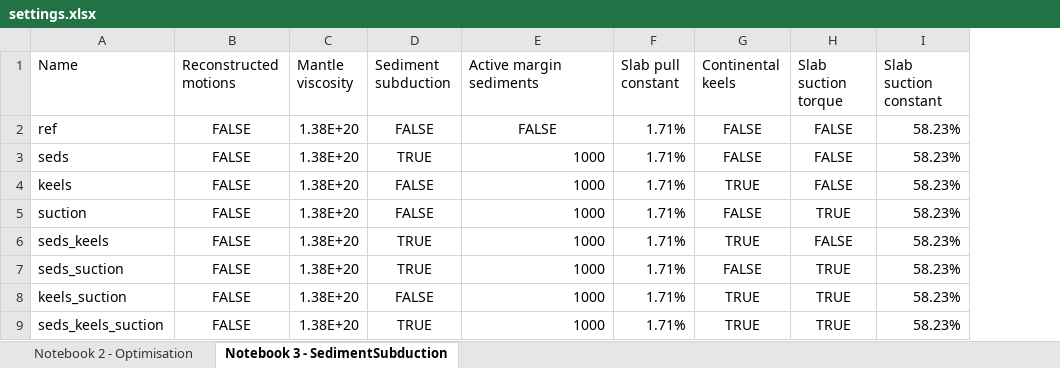
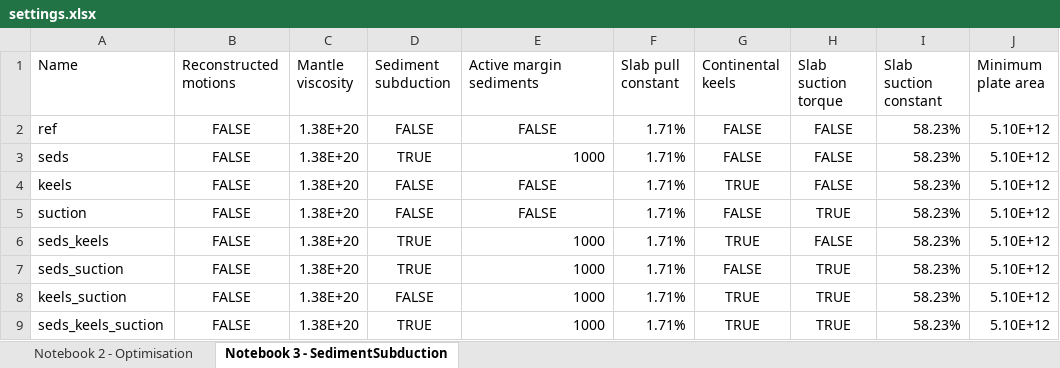
Before and after one commit to thomas-schouten/Plato, an Excel workbook: notebooks/settings.xlsx, sheet Notebook 3 - SedimentSubduction, drawn as a sheet; values as stored, in another font and other column widths than the file's, no borders; the diff names each change by its address in the sheet, - before the commit and + after, or states it on an @@ line.

```diff
--- a/notebooks/settings.xlsx (sheet Notebook 3 - SedimentSubduction)
+++ b/notebooks/settings.xlsx (sheet Notebook 3 - SedimentSubduction)
+column J (Minimum plate area), rows 2-9: all 5.10E+12
-E4:E5 (Active margin sediments): 1000
+E4:E5 (Active margin sediments): FALSE
-E4:E5 alignment: right
+E4:E5 alignment: center
```
Also changed, not shown: sheet Notebook 2 - Optimisation, 14 other files.
